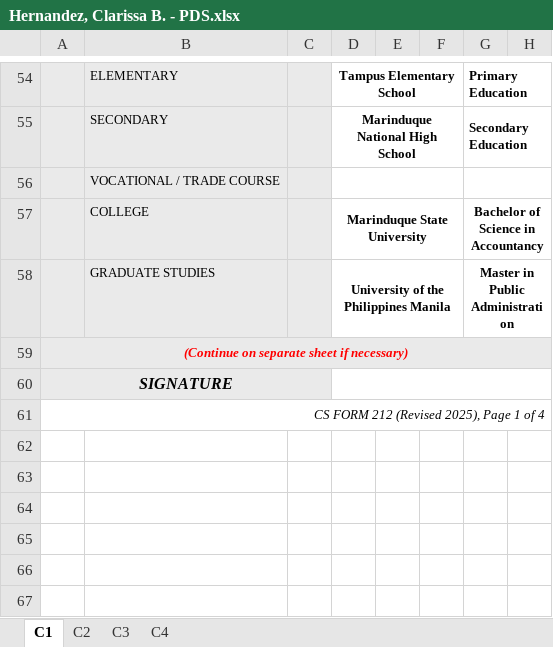
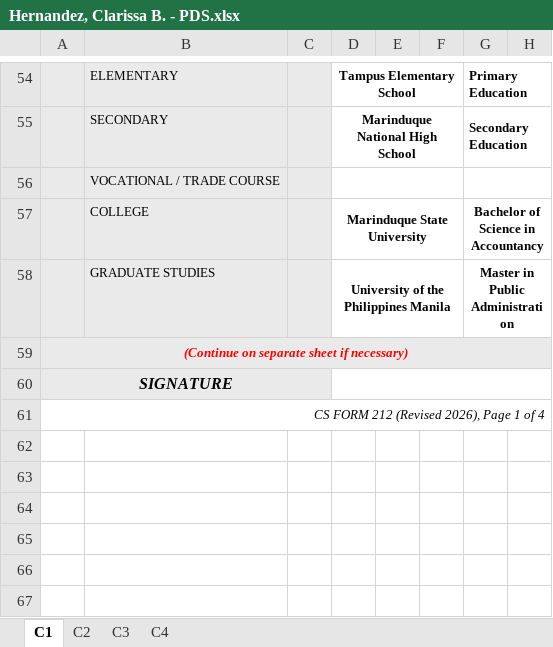
Before and after one commit to blessious/boac-personnel-hub, an Excel workbook: server/exports/previews/Hernandez, Clarissa B. - PDS.xlsx, sheet C1, drawn as a sheet; only a part is shown, gaps mark what is left out; values as stored, in another font and other column widths than the file's, no borders; charts and pictures not drawn; the diff names each change by its address in the sheet, - before the commit and + after, or states it on an @@ line.

```diff
--- a/server/exports/previews/Hernandez, Clarissa B. - PDS.xlsx (sheet C1)
+++ b/server/exports/previews/Hernandez, Clarissa B. - PDS.xlsx (sheet C1)
-A61: CS FORM 212 (Revised 2025), Page 1 of 4
+A61: CS FORM 212 (Revised 2026), Page 1 of 4
```
Also changed, not shown: sheet C2, sheet C4, sheet C3, charts or pictures, 9 other files.
